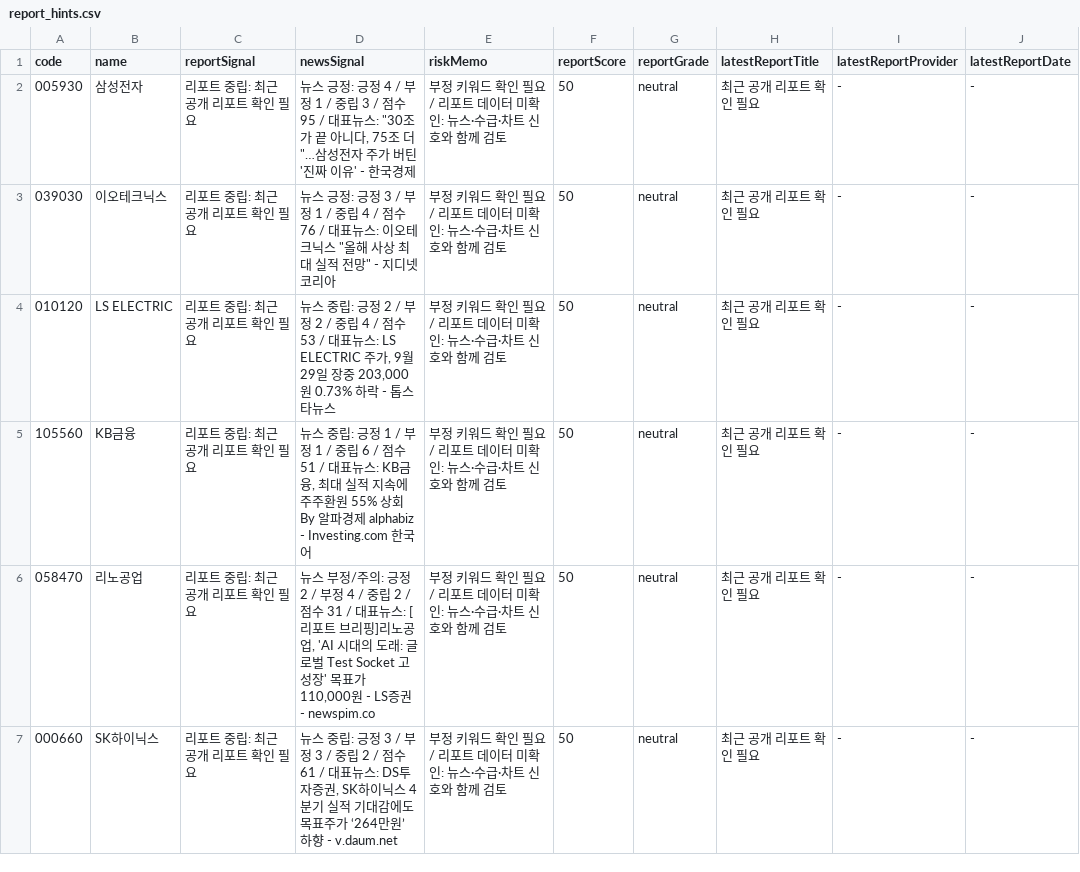
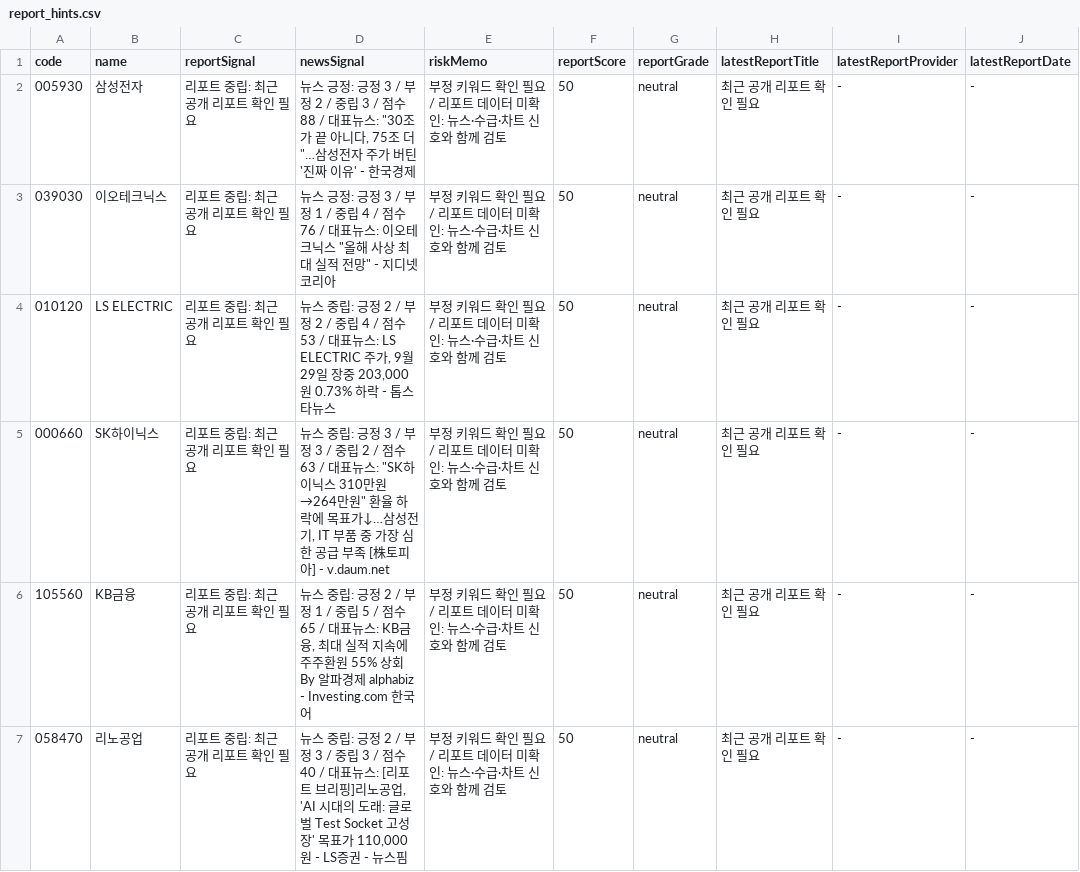
Before and after one commit to babbu28238/investment-json-data, a CSV file: report_hints.csv, drawn as a sheet; only a part is shown; the diff covers the shown part only.

```diff
--- a/report_hints.csv
+++ b/report_hints.csv
@@ -1,7 +1,7 @@
 code,name,reportSignal,newsSignal,riskMemo,reportScore,reportGrade,latestReportTitle,latestReportProvider,latestReportDate
-005930,삼성전자,리포트 중립: 최근 공개 리포트 확인 필요,"뉴스 긍정: 긍정 4 / 부정 1 / 중립 3 / 점수 95 / 대표뉴스: ""30조가 끝 아니다, 75조 더""…삼성전자 주가 버틴 '진짜 이유' - 한국경제",부정 키워드 확인 필요 / 리포트 데이터 미확인: 뉴스·수급·차트 신호와 함께 검토,50,neutral,최근 공개 리포트 확인 필요,-,-
+005930,삼성전자,리포트 중립: 최근 공개 리포트 확인 필요,"뉴스 긍정: 긍정 3 / 부정 2 / 중립 3 / 점수 88 / 대표뉴스: ""30조가 끝 아니다, 75조 더""…삼성전자 주가 버틴 '진짜 이유' - 한국경제",부정 키워드 확인 필요 / 리포트 데이터 미확인: 뉴스·수급·차트 신호와 함께 검토,50,neutral,최근 공개 리포트 확인 필요,-,-
 039030,이오테크닉스,리포트 중립: 최근 공개 리포트 확인 필요,"뉴스 긍정: 긍정 3 / 부정 1 / 중립 4 / 점수 76 / 대표뉴스: 이오테크닉스 ""올해 사상 최대 실적 전망"" - 지디넷코리아",부정 키워드 확인 필요 / 리포트 데이터 미확인: 뉴스·수급·차트 신호와 함께 검토,50,neutral,최근 공개 리포트 확인 필요,-,-
 010120,LS ELECTRIC,리포트 중립: 최근 공개 리포트 확인 필요,"뉴스 중립: 긍정 2 / 부정 2 / 중립 4 / 점수 53 / 대표뉴스: LS ELECTRIC 주가, 9월 29일 장중 203,000원 0.73% 하락 - 톱스타뉴스",부정 키워드 확인 필요 / 리포트 데이터 미확인: 뉴스·수급·차트 신호와 함께 검토,50,neutral,최근 공개 리포트 확인 필요,-,-
-105560,KB금융,리포트 중립: 최근 공개 리포트 확인 필요,"뉴스 중립: 긍정 1 / 부정 1 / 중립 6 / 점수 51 / 대표뉴스: KB금융, 최대 실적 지속에 주주환원 55% 상회 By 알파경제 alphabiz - Investing.com 한국어",부정 키워드 확인 필요 / 리포트 데이터 미확인: 뉴스·수급·차트 신호와 함께 검토,50,neutral,최근 공개 리포트 확인 필요,-,-
-058470,리노공업,리포트 중립: 최근 공개 리포트 확인 필요,"뉴스 부정/주의: 긍정 2 / 부정 4 / 중립 2 / 점수 31 / 대표뉴스: [리포트 브리핑]리노공업, 'AI 시대의 도래: 글로벌 Test Socket 고성장' 목표가 110,000원 - LS증권 - newspim.co",부정 키워드 확인 필요 / 리포트 데이터 미확인: 뉴스·수급·차트 신호와 함께 검토,50,neutral,최근 공개 리포트 확인 필요,-,-
-000660,SK하이닉스,리포트 중립: 최근 공개 리포트 확인 필요,"뉴스 중립: 긍정 3 / 부정 3 / 중립 2 / 점수 61 / 대표뉴스: DS투자증권, SK하이닉스 4분기 실적 기대감에도 목표주가 ‘264만원’ 하향 - v.daum.net",부정 키워드 확인 필요 / 리포트 데이터 미확인: 뉴스·수급·차트 신호와 함께 검토,50,neutral,최근 공개 리포트 확인 필요,-,-
+000660,SK하이닉스,리포트 중립: 최근 공개 리포트 확인 필요,"뉴스 중립: 긍정 3 / 부정 3 / 중립 2 / 점수 63 / 대표뉴스: ""SK하이닉스 310만원→264만원"" 환율 하락에 목표가↓…삼성전기, IT 부품 중 가장 심한 공급 부족 [株토피아] - v.daum.net",부정 키워드 확인 필요 / 리포트 데이터 미확인: 뉴스·수급·차트 신호와 함께 검토,50,neutral,최근 공개 리포트 확인 필요,-,-
+105560,KB금융,리포트 중립: 최근 공개 리포트 확인 필요,"뉴스 중립: 긍정 2 / 부정 1 / 중립 5 / 점수 65 / 대표뉴스: KB금융, 최대 실적 지속에 주주환원 55% 상회 By 알파경제 alphabiz - Investing.com 한국어",부정 키워드 확인 필요 / 리포트 데이터 미확인: 뉴스·수급·차트 신호와 함께 검토,50,neutral,최근 공개 리포트 확인 필요,-,-
+058470,리노공업,리포트 중립: 최근 공개 리포트 확인 필요,"뉴스 중립: 긍정 2 / 부정 3 / 중립 3 / 점수 40 / 대표뉴스: [리포트 브리핑]리노공업, 'AI 시대의 도래: 글로벌 Test Socket 고성장' 목표가 110,000원 - LS증권 - 뉴스핌",부정 키워드 확인 필요 / 리포트 데이터 미확인: 뉴스·수급·차트 신호와 함께 검토,50,neutral,최근 공개 리포트 확인 필요,-,-
```
Also changed, not shown: 1 added row, 1 removed row and 6 edited cells elsewhere in this file, stock_candidates_input.csv, supply_flow_input.csv, 29 other files.
